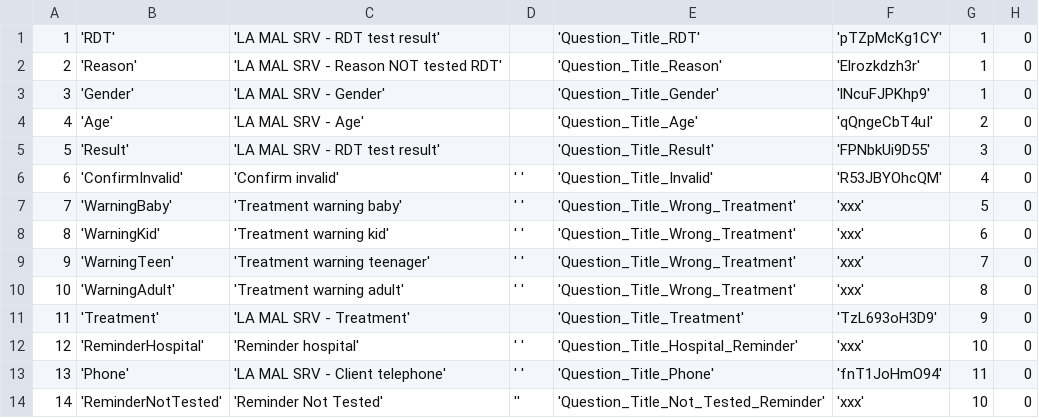
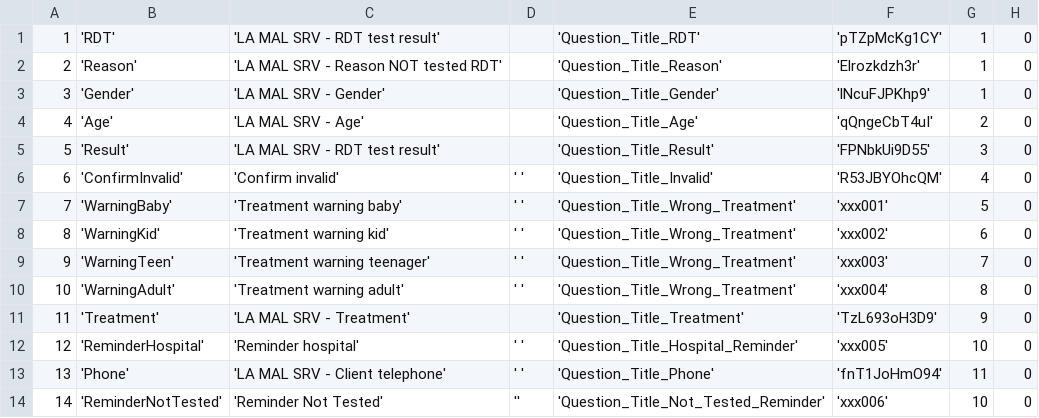
Before and after one commit to EyeSeeTea/pictureapp, a CSV file: app/src/laos/assets/Questions.csv, drawn as a sheet; only a part is shown; the diff names each change by its address in the sheet, - before the commit and + after, or states it on an @@ line.

Commit message:
fix datbase migration, mandatory value and refactor

```diff
--- a/app/src/laos/assets/Questions.csv
+++ b/app/src/laos/assets/Questions.csv
-F7: 'xxx'
+F7: 'xxx001'
-F8: 'xxx'
+F8: 'xxx002'
-F9: 'xxx'
+F9: 'xxx003'
-F10: 'xxx'
+F10: 'xxx004'
-F12: 'xxx'
+F12: 'xxx005'
-F14: 'xxx'
+F14: 'xxx006'
```
Also changed, not shown: 5 other files.
